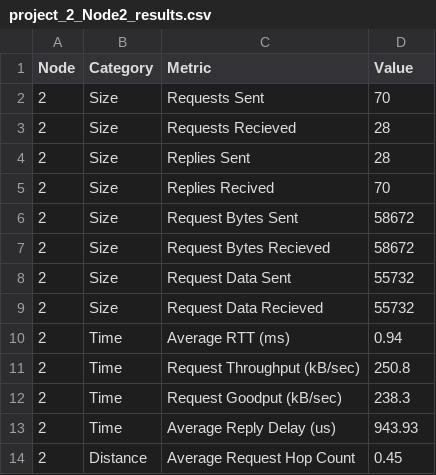
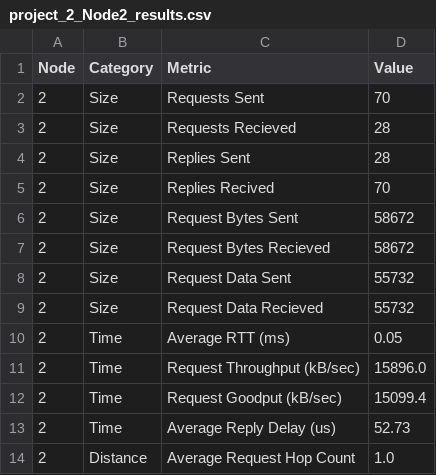
Before and after one commit to JimmyMcgov/TaskAutoProject2, a CSV file: computed/project_2_Node2_results.csv, drawn as a sheet.

```diff
--- a/computed/project_2_Node2_results.csv
+++ b/computed/project_2_Node2_results.csv
@@ -9,6 +9,6 @@ Node,Category,Metric,Value
 2,Size,Request Data Recieved,55732
-2,Time,Average RTT (ms),0.94
-2,Time,Request Throughput (kB/sec),250.8
-2,Time,Request Goodput (kB/sec),238.3
-2,Time,Average Reply Delay (us),943.93
-2,Distance,Average Request Hop Count,0.45
+2,Time,Average RTT (ms),0.05
+2,Time,Request Throughput (kB/sec),15896.0
+2,Time,Request Goodput (kB/sec),15099.4
+2,Time,Average Reply Delay (us),52.73
+2,Distance,Average Request Hop Count,1.0
```
Also changed, not shown: computed/project_2_Node1_results.csv, computed/project_2_Node3_results.csv, 3 other files.
